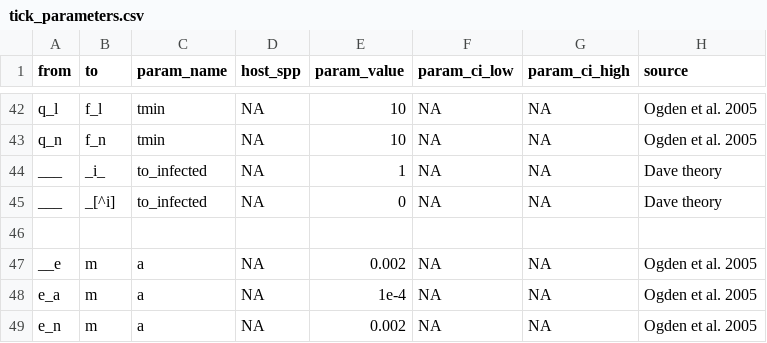
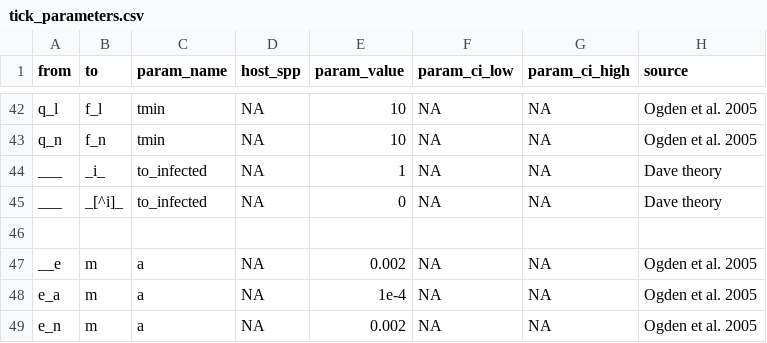
Before and after one commit to dallenmidd/IxPopDyMod, a CSV file: inputs/tick_parameters.csv, drawn as a sheet; only a part is shown, gaps mark what is left out.

Commit message:
minor parameter fix, plus extra debugging code

```diff
--- a/inputs/tick_parameters.csv
+++ b/inputs/tick_parameters.csv
@@ -44,3 +44,3 @@ q_n, f_n, tmin, NA, 10, NA, NA, Ogden et al. 2005
 ___, _i_, to_infected, NA, 1, NA, NA, Dave theory
-___, _[^i], to_infected, NA, 0, NA, NA, Dave theory
+___, _[^i]_, to_infected, NA, 0, NA, NA, Dave theory
 
```
Also changed, not shown: 1 other file.
